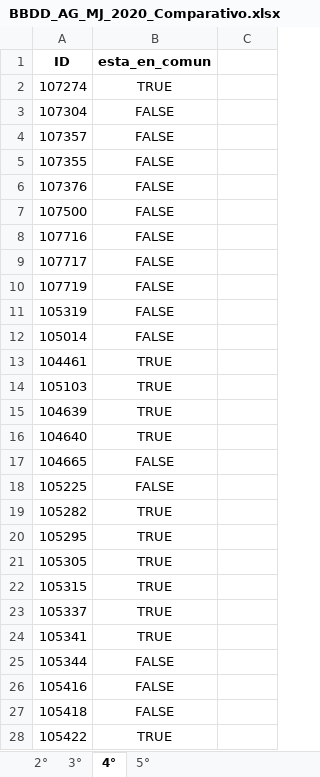
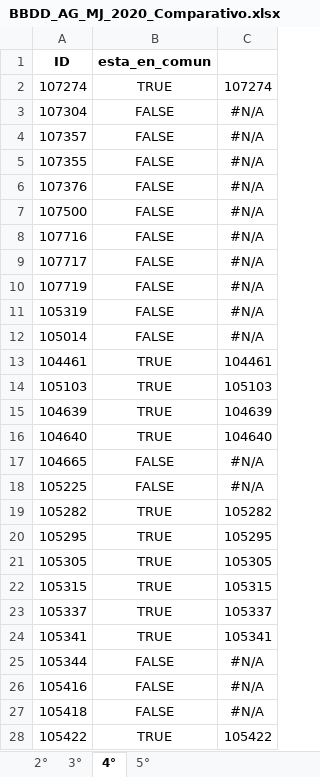
Before and after one commit to dacc93/Proyecto_AulaGlobal, an Excel workbook: Base_organizada/BBDD_AG_MJ_2020_Comparativo.xlsx, sheet 4°, drawn as a sheet; only a part is shown; values as stored, in another font and other column widths than the file's, no borders; the diff covers the shown part only; the diff names each change by its address in the sheet, - before the commit and + after, or states it on an @@ line.

```diff
--- a/Base_organizada/BBDD_AG_MJ_2020_Comparativo.xlsx (sheet 4°)
+++ b/Base_organizada/BBDD_AG_MJ_2020_Comparativo.xlsx (sheet 4°)
-C2: (empty)
+C2: 107274
-C3:C12: (empty)
+C3:C12: #N/A
-C13: (empty)
+C13: 104461
-C14: (empty)
+C14: 105103
-C15: (empty)
+C15: 104639
-C16: (empty)
+C16: 104640
-C17:C18: (empty)
+C17:C18: #N/A
-C19: (empty)
+C19: 105282
-C20: (empty)
+C20: 105295
-C21: (empty)
+C21: 105305
-C22: (empty)
+C22: 105315
-C23: (empty)
+C23: 105337
-C24: (empty)
+C24: 105341
-C25:C27: (empty)
+C25:C27: #N/A
-C28: (empty)
+C28: 105422
```
Also changed, not shown: 30 edited cells elsewhere in this sheet, sheet 3°, sheet 2°, Base_organizada/BBDD_AG_MJ/BBDD_AG_MJ_Entrada_2021.xlsx, Base_organizada/BBDD_AG_MJ/BBDD_AG_MJ_Salida_2021.xlsx, 18 other files.
